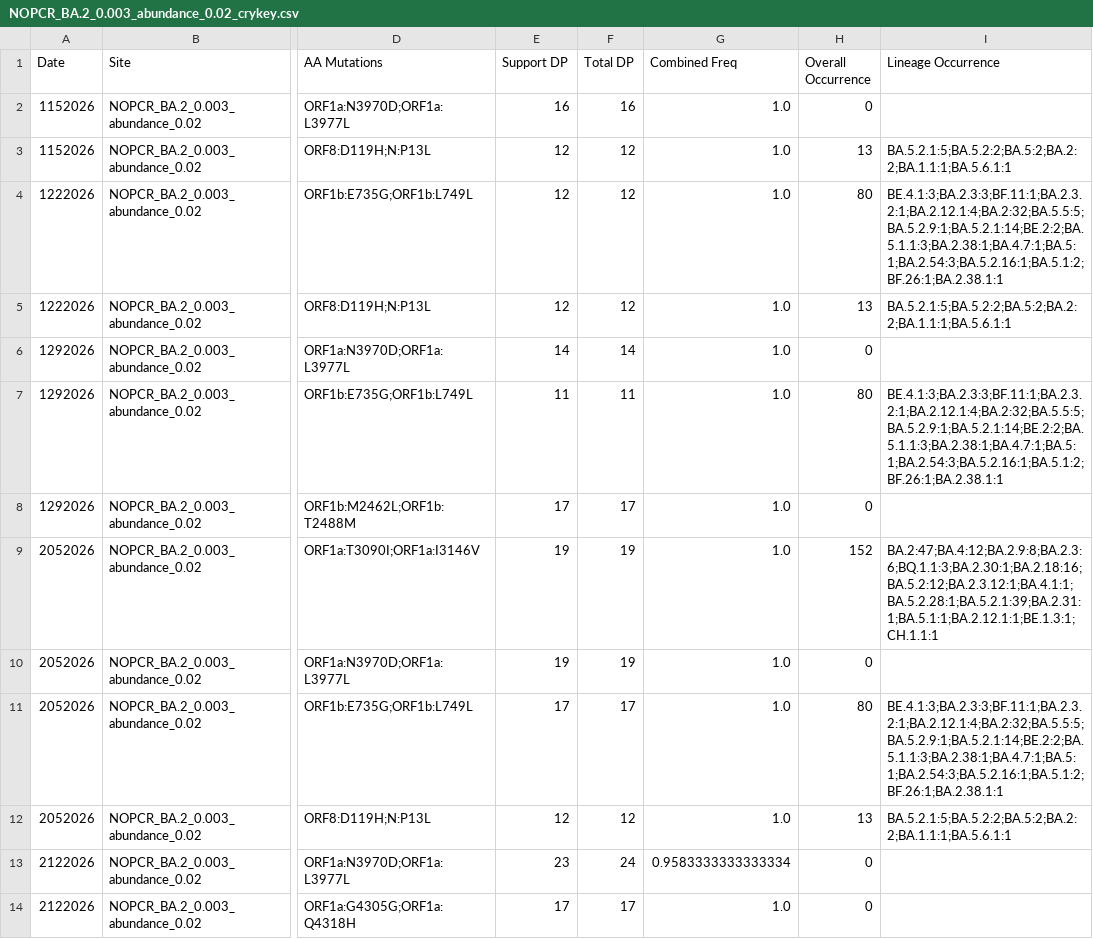
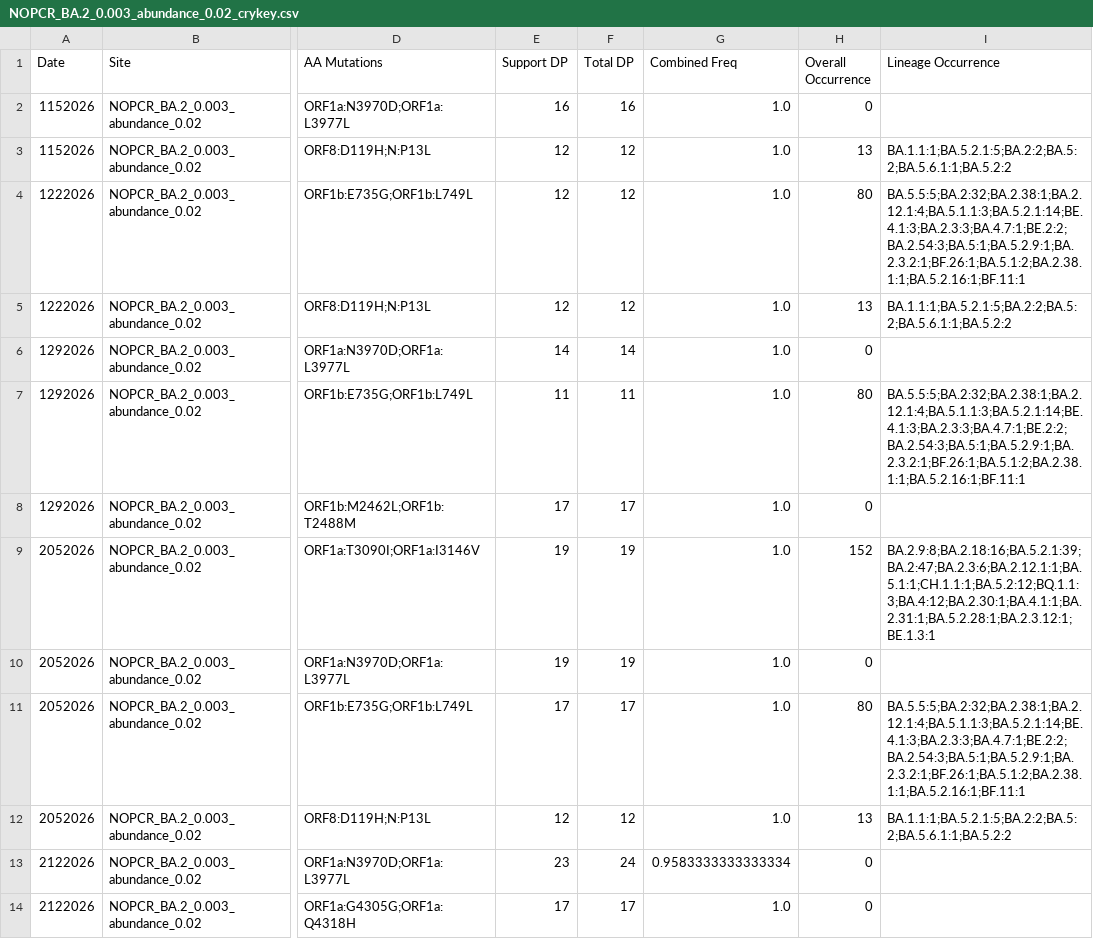
Before and after one commit to jennyge2001/internship, a CSV file: crykey/NOPCR/NOPCR_BA.2_0.003_abundance_0.02_crykey.csv, drawn as a sheet; only a part is shown, gaps mark what is left out; the diff covers the shown part only; the diff names each change by its address in the sheet, - before the commit and + after, or states it on an @@ line.

```diff
--- a/crykey/NOPCR/NOPCR_BA.2_0.003_abundance_0.02_crykey.csv
+++ b/crykey/NOPCR/NOPCR_BA.2_0.003_abundance_0.02_crykey.csv
-I3 (Lineage Occurrence): BA.5.2.1:5;BA.5.2:2;BA.5:2;BA.2:2;BA.1.1:1;BA.5.6.1:1
+I3 (Lineage Occurrence): BA.1.1:1;BA.5.2.1:5;BA.2:2;BA.5:2;BA.5.6.1:1;BA.5.2:2
-I4 (Lineage Occurrence): BE.4.1:3;BA.2.3:3;BF.11:1;BA.2.3.2:1;BA.2.12.1:4;BA.2:32;BA.5.5:5;BA.5.2.9:1;BA.5.2.1:14;BE.2:2;BA.5.1.1:3;BA.2.38:1;BA.4.7:1;BA.5:1;BA.2.54:3;BA.5.2.16:1;BA.5.1:2;BF.26:1;BA.2.38.1:1
+I4 (Lineage Occurrence): BA.5.5:5;BA.2:32;BA.2.38:1;BA.2.12.1:4;BA.5.1.1:3;BA.5.2.1:14;BE.4.1:3;BA.2.3:3;BA.4.7:1;BE.2:2;BA.2.54:3;BA.5:1;BA.5.2.9:1;BA.2.3.2:1;BF.26:1;BA.5.1:2;BA.2.38.1:1;BA.5.2.16:1;BF.11:1
-I5 (Lineage Occurrence): BA.5.2.1:5;BA.5.2:2;BA.5:2;BA.2:2;BA.1.1:1;BA.5.6.1:1
+I5 (Lineage Occurrence): BA.1.1:1;BA.5.2.1:5;BA.2:2;BA.5:2;BA.5.6.1:1;BA.5.2:2
-I7 (Lineage Occurrence): BE.4.1:3;BA.2.3:3;BF.11:1;BA.2.3.2:1;BA.2.12.1:4;BA.2:32;BA.5.5:5;BA.5.2.9:1;BA.5.2.1:14;BE.2:2;BA.5.1.1:3;BA.2.38:1;BA.4.7:1;BA.5:1;BA.2.54:3;BA.5.2.16:1;BA.5.1:2;BF.26:1;BA.2.38.1:1
+I7 (Lineage Occurrence): BA.5.5:5;BA.2:32;BA.2.38:1;BA.2.12.1:4;BA.5.1.1:3;BA.5.2.1:14;BE.4.1:3;BA.2.3:3;BA.4.7:1;BE.2:2;BA.2.54:3;BA.5:1;BA.5.2.9:1;BA.2.3.2:1;BF.26:1;BA.5.1:2;BA.2.38.1:1;BA.5.2.16:1;BF.11:1
-I9 (Lineage Occurrence): BA.2:47;BA.4:12;BA.2.9:8;BA.2.3:6;BQ.1.1:3;BA.2.30:1;BA.2.18:16;BA.5.2:12;BA.2.3.12:1;BA.4.1:1;BA.5.2.28:1;BA.5.2.1:39;BA.2.31:1;BA.5.1:1;BA.2.12.1:1;BE.1.3:1;CH.1.1:1
+I9 (Lineage Occurrence): BA.2.9:8;BA.2.18:16;BA.5.2.1:39;BA.2:47;BA.2.3:6;BA.2.12.1:1;BA.5.1:1;CH.1.1:1;BA.5.2:12;BQ.1.1:3;BA.4:12;BA.2.30:1;BA.4.1:1;BA.2.31:1;BA.5.2.28:1;BA.2.3.12:1;BE.1.3:1
-I11 (Lineage Occurrence): BE.4.1:3;BA.2.3:3;BF.11:1;BA.2.3.2:1;BA.2.12.1:4;BA.2:32;BA.5.5:5;BA.5.2.9:1;BA.5.2.1:14;BE.2:2;BA.5.1.1:3;BA.2.38:1;BA.4.7:1;BA.5:1;BA.2.54:3;BA.5.2.16:1;BA.5.1:2;BF.26:1;BA.2.38.1:1
+I11 (Lineage Occurrence): BA.5.5:5;BA.2:32;BA.2.38:1;BA.2.12.1:4;BA.5.1.1:3;BA.5.2.1:14;BE.4.1:3;BA.2.3:3;BA.4.7:1;BE.2:2;BA.2.54:3;BA.5:1;BA.5.2.9:1;BA.2.3.2:1;BF.26:1;BA.5.1:2;BA.2.38.1:1;BA.5.2.16:1;BF.11:1
-I12 (Lineage Occurrence): BA.5.2.1:5;BA.5.2:2;BA.5:2;BA.2:2;BA.1.1:1;BA.5.6.1:1
+I12 (Lineage Occurrence): BA.1.1:1;BA.5.2.1:5;BA.2:2;BA.5:2;BA.5.6.1:1;BA.5.2:2
```
Also changed, not shown: 8 removed rows and 88 edited cells elsewhere in this file, crykey/NOPCR/NOPCR_BA.2_0.003_abundance_0.01_crykey.csv, crykey/NOPCR/NOPCR_BA.2_0.003_abundance_0.03_crykey.csv, 11 other files.
